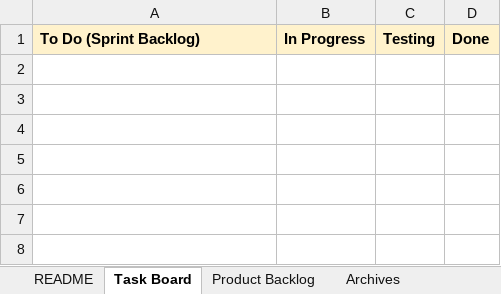
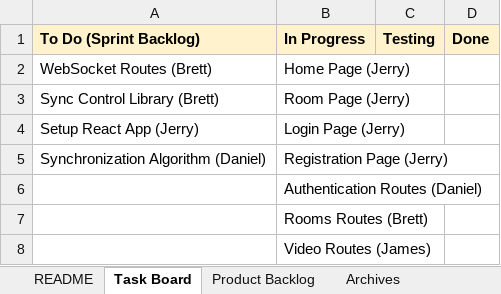
Before and after one commit to bball24/syncTheatre, an Excel workbook: docs/Scrum Document syncTheatre.xlsx, sheet Task Board, drawn as a sheet; values as stored, in another font and other column widths than the file's, no borders; charts and pictures not drawn; the diff names each change by its address in the sheet, - before the commit and + after, or states it on an @@ line.

Commit message:
Updated sprint task log

```diff
--- a/docs/Scrum Document syncTheatre.xlsx (sheet Task Board)
+++ b/docs/Scrum Document syncTheatre.xlsx (sheet Task Board)
+row 2: WebSocket Routes (Brett) | Home Page (Jerry)
+row 3: Sync Control Library (Brett) | Room Page (Jerry)
+row 4: Setup React App (Jerry) | Login Page (Jerry)
+row 5: Synchronization Algorithm (Daniel) | Registration Page (Jerry)
+row 6:  | Authentication Routes (Daniel)
+row 7:  | Rooms Routes (Brett)
+row 8:  | Video Routes (James)
```
Also changed, not shown: sheet Product Backlog, charts or pictures.
